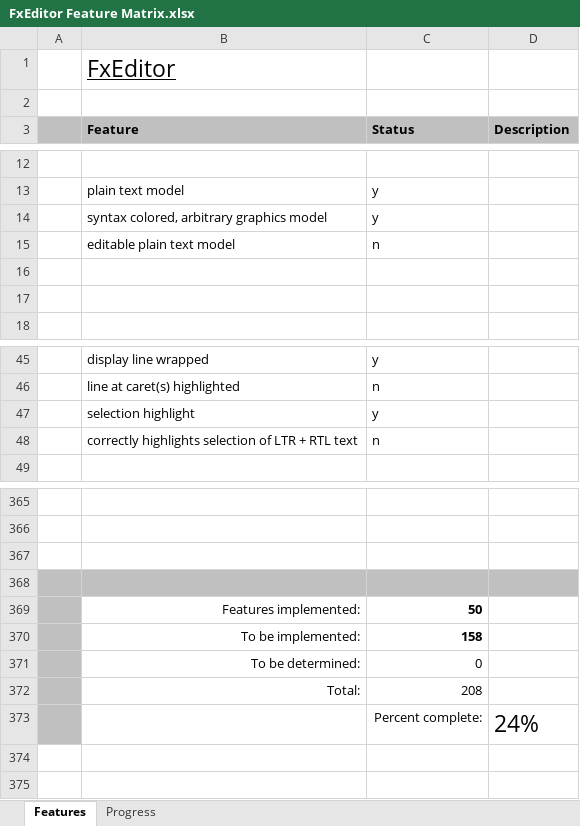
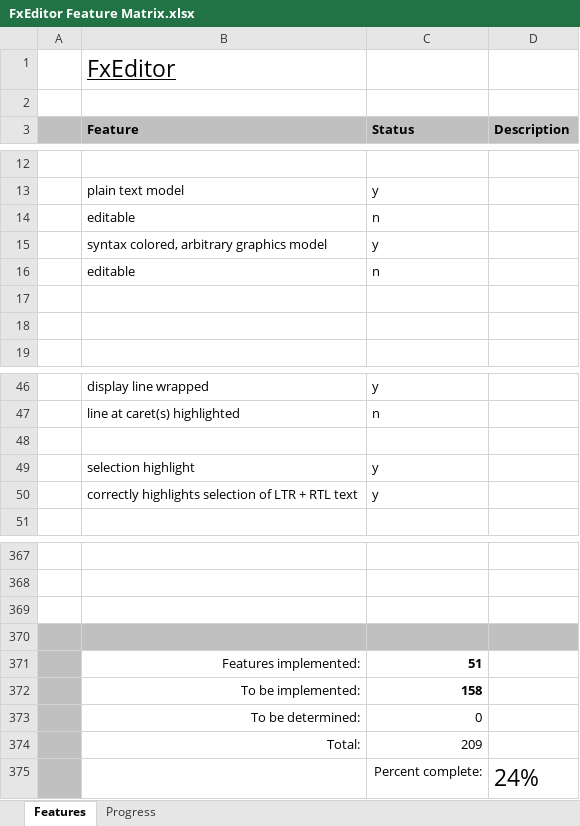
Before and after one commit to andy-goryachev/FxEditor, an Excel workbook: FxEditor Feature Matrix.xlsx, sheet Features, drawn as a sheet; only a part is shown, gaps mark what is left out; values as stored, in another font and other column widths than the file's, no borders; conditional formats not drawn; addresses are those after the commit; the diff names each change by its address in the sheet, - before the commit and + after, or states it on an @@ line.

Commit message:
preparing migration to TextLine

```diff
--- a/FxEditor Feature Matrix.xlsx (sheet Features)
+++ b/FxEditor Feature Matrix.xlsx (sheet Features)
+row 14:  | editable | n
-B16 (Feature): editable plain text model
+B16 (Feature): editable
+row 48: (empty)
-C50 (Status): n
+C50 (Status): y
-C371 (Status): 50
+C371 (Status): 51
-C374 (Status): 208
+C374 (Status): 209
```
Also changed, not shown: sheet Progress, formulas that keep their value, charts or pictures, 5 other files.
